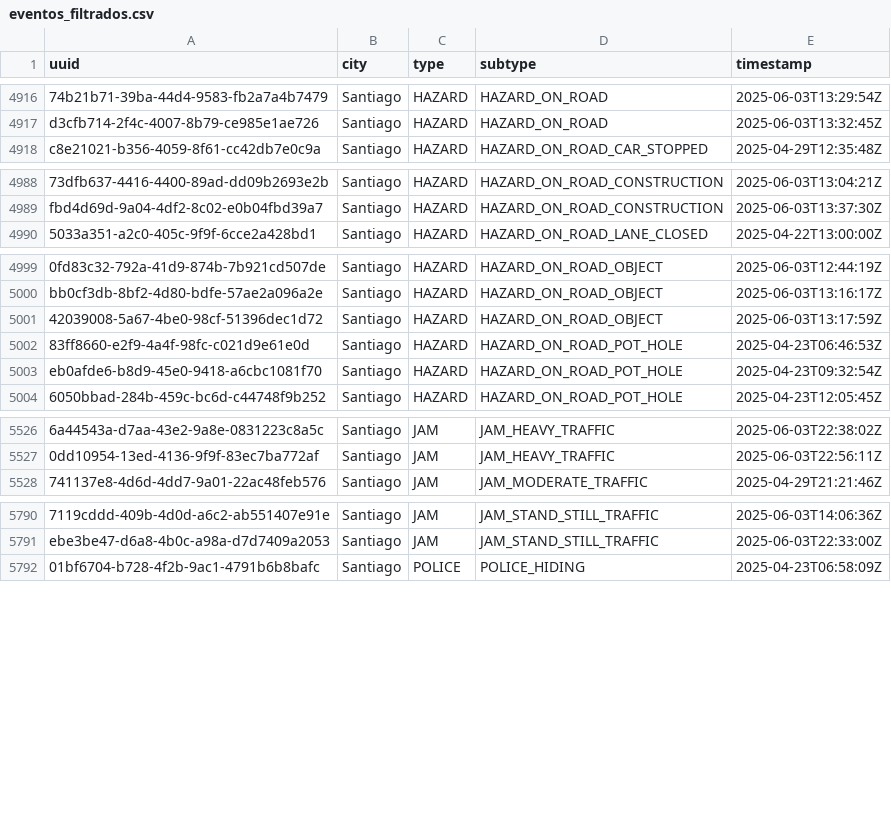
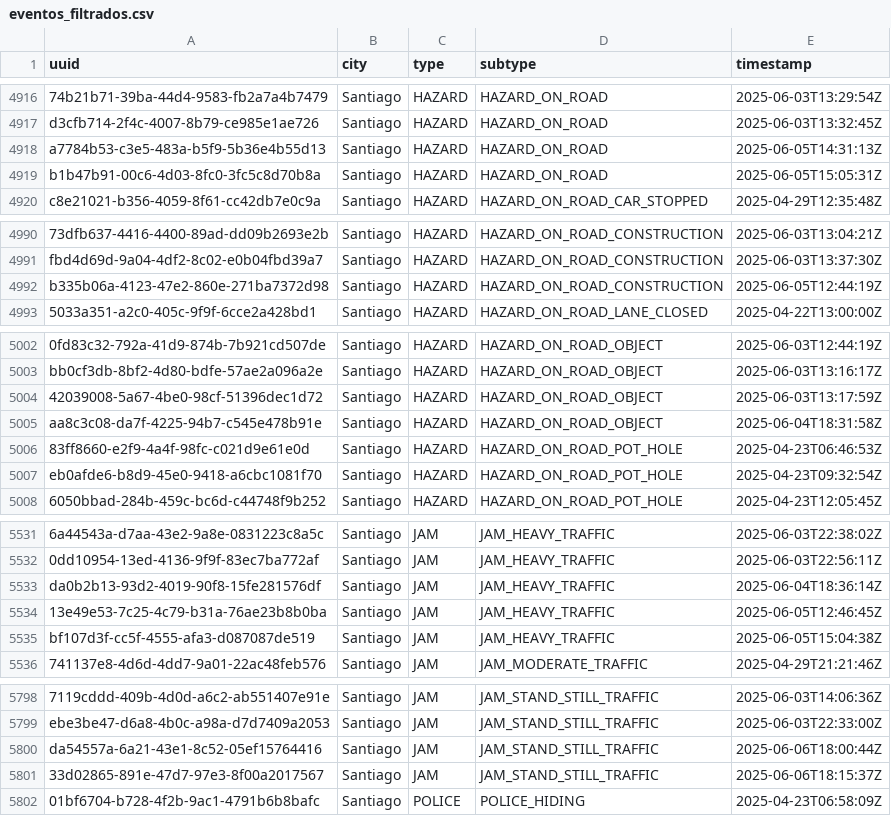
Before and after one commit to GasparMCS/ProyectoSDEntrega2, a CSV file: filtro/output/eventos_filtrados.csv, drawn as a sheet; only a part is shown, gaps mark what is left out; the diff covers the shown part only; the diff names each change by its address in the sheet, - before the commit and + after, or states it on an @@ line.

```diff
--- a/filtro/output/eventos_filtrados.csv
+++ b/filtro/output/eventos_filtrados.csv
+row 4918: a7784b53-c3e5-483a-b5f9-5b36e4b55d13 | Santiago | HAZARD | HAZARD_ON_ROAD | 2025-06-05T14:31:13Z
+row 4919: b1b47b91-00c6-4d03-8fc0-3fc5c8d70b8a | Santiago | HAZARD | HAZARD_ON_ROAD | 2025-06-05T15:05:31Z
+row 4992: b335b06a-4123-47e2-860e-271ba7372d98 | Santiago | HAZARD | HAZARD_ON_ROAD_CONSTRUCTION | 2025-06-05T12:44:19Z
+row 5005: aa8c3c08-da7f-4225-94b7-c545e478b91e | Santiago | HAZARD | HAZARD_ON_ROAD_OBJECT | 2025-06-04T18:31:58Z
+row 5533: da0b2b13-93d2-4019-90f8-15fe281576df | Santiago | JAM | JAM_HEAVY_TRAFFIC | 2025-06-04T18:36:14Z
+row 5534: 13e49e53-7c25-4c79-b31a-76ae23b8b0ba | Santiago | JAM | JAM_HEAVY_TRAFFIC | 2025-06-05T12:46:45Z
+row 5535: bf107d3f-cc5f-4555-afa3-d087087de519 | Santiago | JAM | JAM_HEAVY_TRAFFIC | 2025-06-05T15:04:38Z
+row 5800: da54557a-6a21-43e1-8c52-05ef15764416 | Santiago | JAM | JAM_STAND_STILL_TRAFFIC | 2025-06-06T18:00:44Z
+row 5801: 33d02865-891e-47d7-97e3-8f00a2017567 | Santiago | JAM | JAM_STAND_STILL_TRAFFIC | 2025-06-06T18:15:37Z
```
Also changed, not shown: 2 added rows and 6 edited cells elsewhere in this file, 13 other files.
